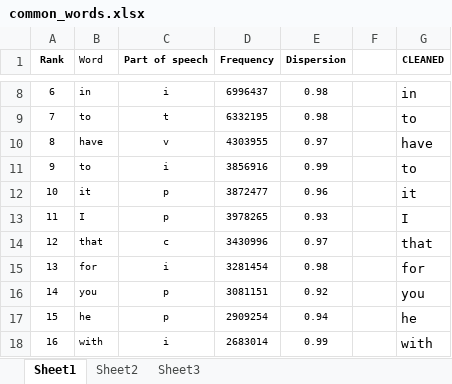
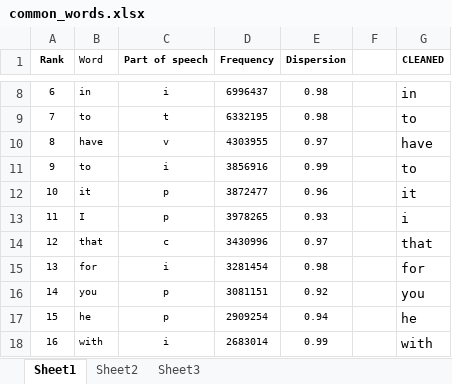
Before and after one commit to hazrmard/imgurPCA, an Excel workbook: common_words.xlsx, sheet Sheet1, drawn as a sheet; only a part is shown, gaps mark what is left out; values as stored, in another font and other column widths than the file's, no borders; the diff names each change by its address in the sheet, - before the commit and + after, or states it on an @@ line.

```diff
--- a/common_words.xlsx (sheet Sheet1)
+++ b/common_words.xlsx (sheet Sheet1)
-G13 (CLEANED): I
+G13 (CLEANED): i
```
Also changed, not shown: 6 other files.
